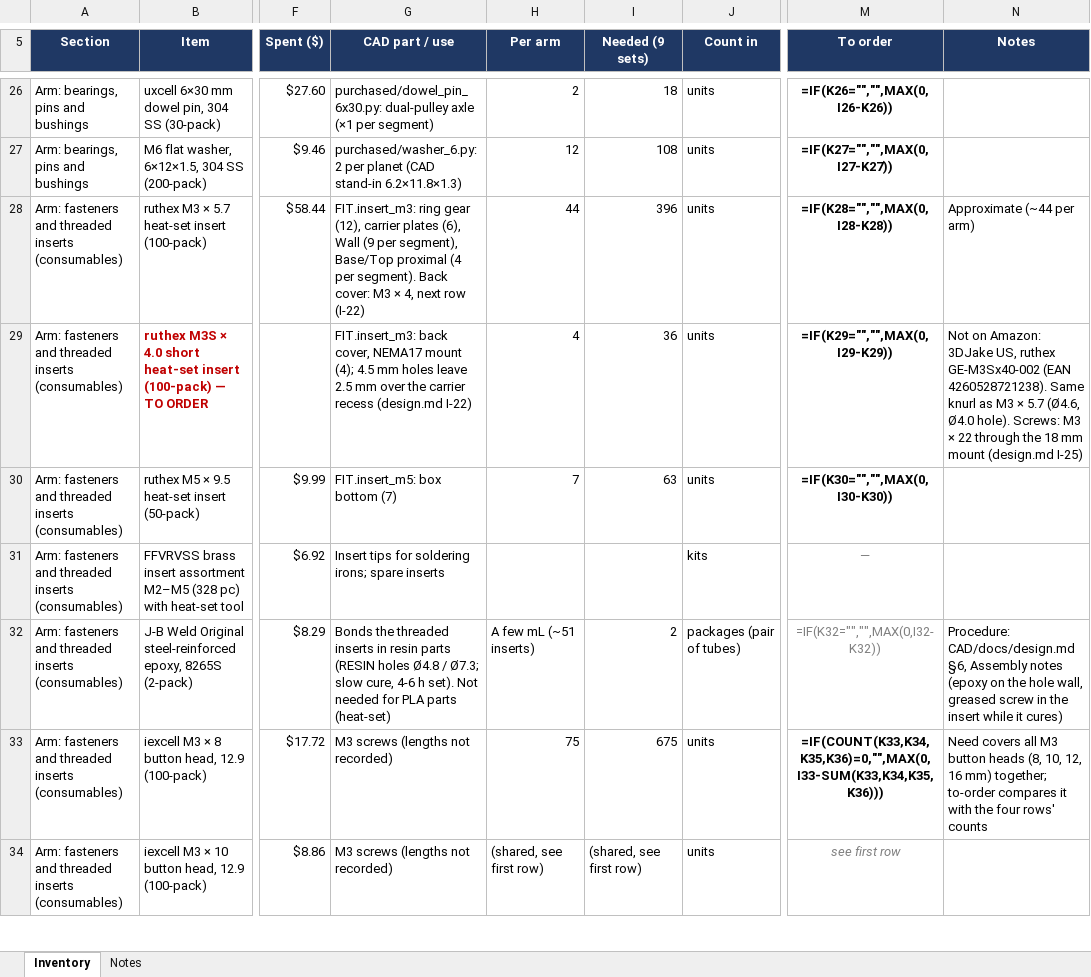
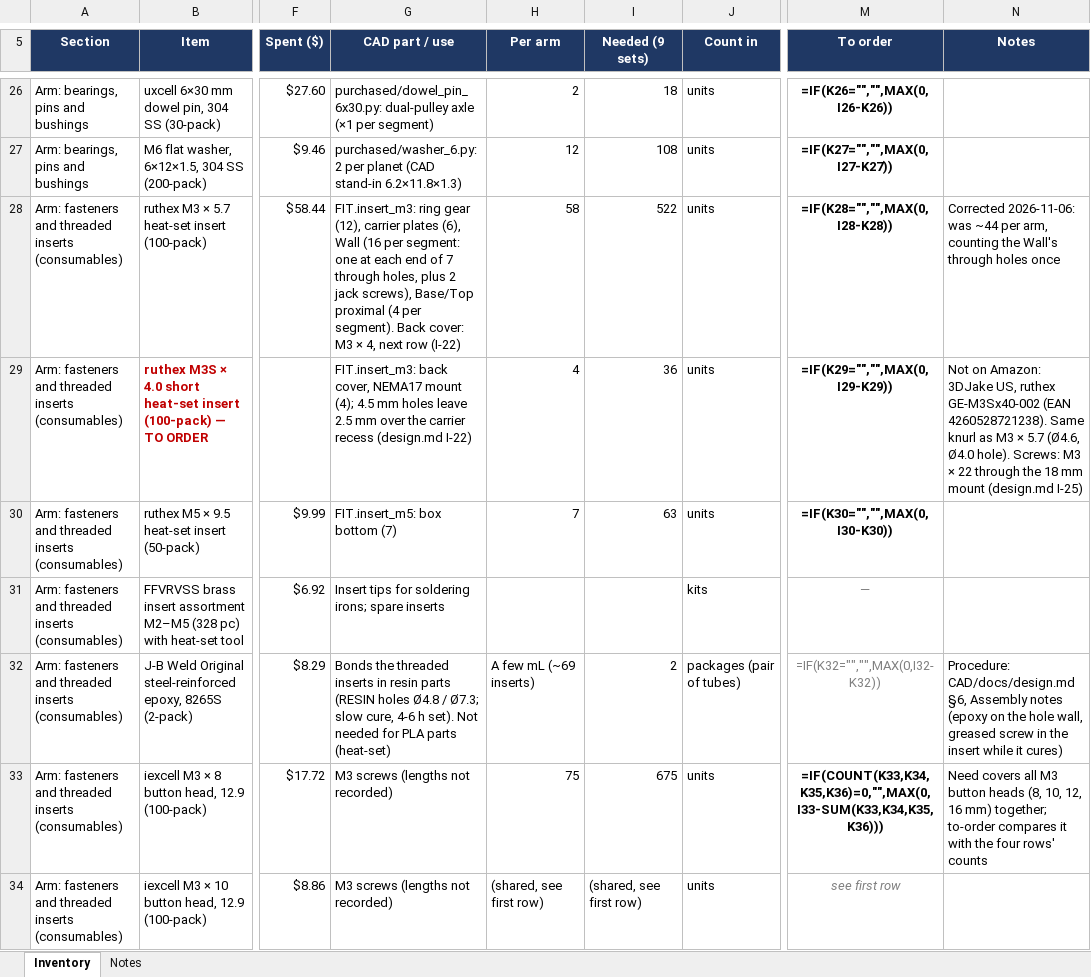
Before and after one commit to GormleyLab/AI-robotics-course, an Excel workbook: inventory.xlsx, sheet Inventory, drawn as a sheet; only a part is shown, gaps mark what is left out; values as stored, in another font and other column widths than the file's, no borders; formulas without a stored value are shown as written; the diff covers the shown part only; the diff names each change by its address in the sheet, - before the commit and + after, or states it on an @@ line.

```diff
--- a/inventory.xlsx (sheet Inventory)
+++ b/inventory.xlsx (sheet Inventory)
-G28 (CAD part / use): …(6), Wall (9 per segment), Base/Top proximal…
+G28 (CAD part / use): …(6), Wall (16 per segment: one at each end of 7 through holes, plus 2 jack screws), Base/Top proximal…
-H28 (Per arm): 44
+H28 (Per arm): 58
-I28 (Needed (9 sets)): 396
+I28 (Needed (9 sets)): 522
-N28 (Notes): Approximate (~44 per arm)
+N28 (Notes): Corrected 2026-11-06: was ~44 per arm, counting the Wall's through holes once
-H32 (Per arm): A few mL (~51 inserts)
+H32 (Per arm): A few mL (~69 inserts)
```
Also changed, not shown: 1 edited cell elsewhere in this sheet, 44 other files.
